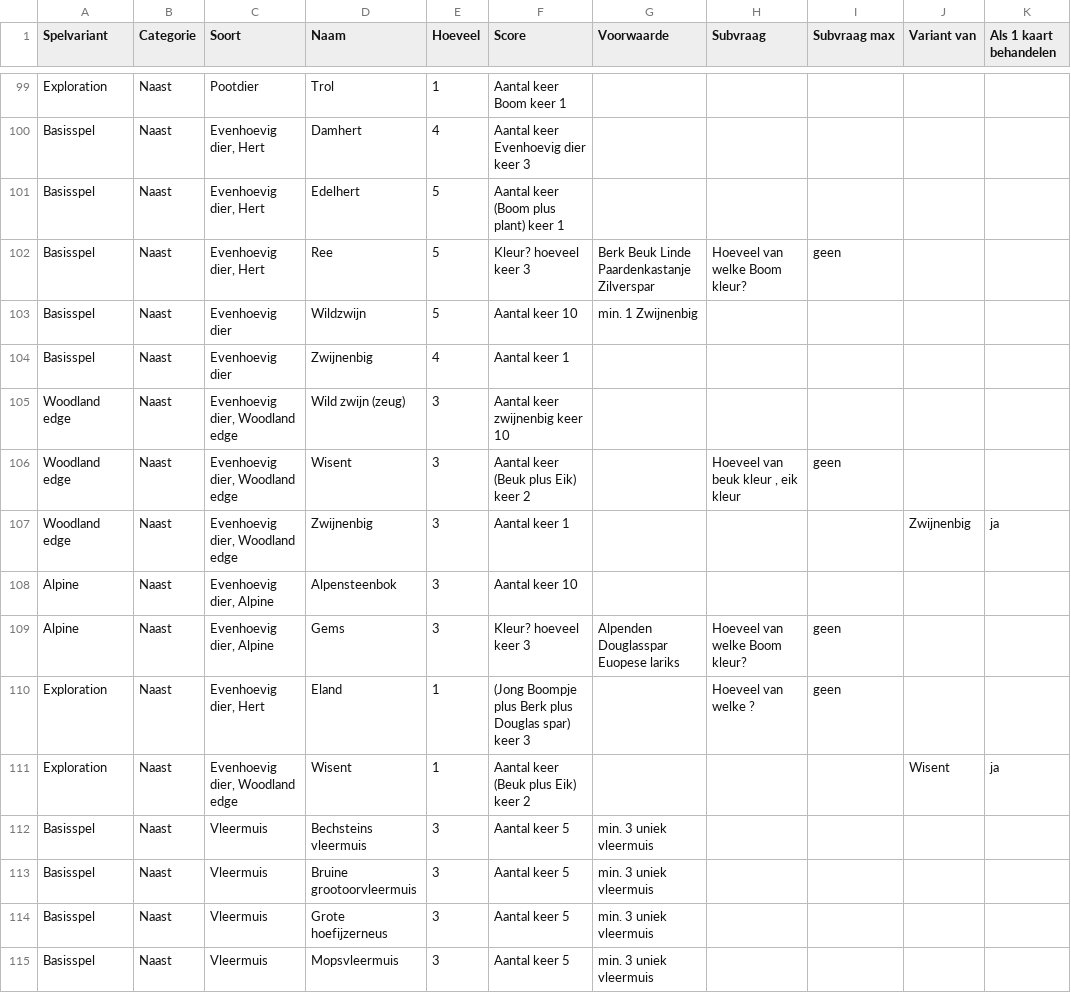
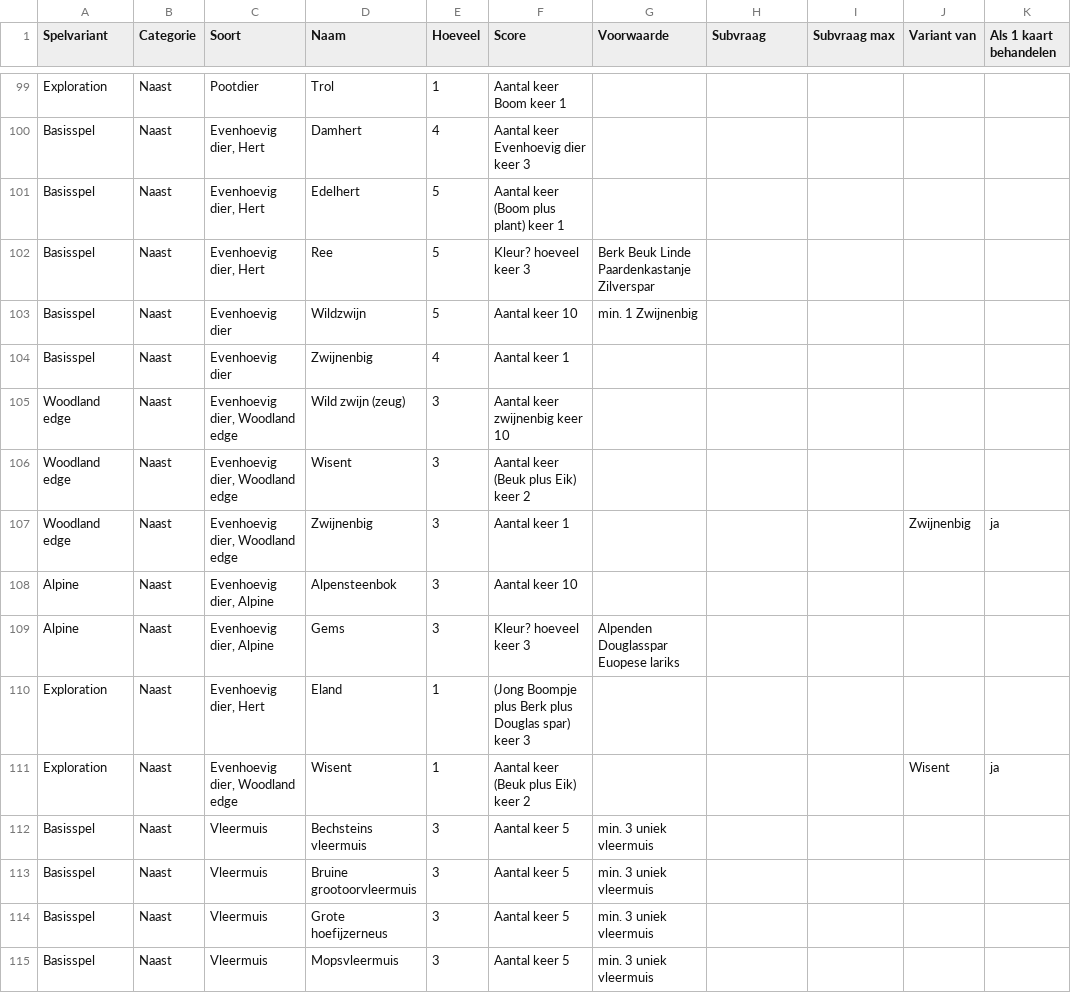
Before and after one commit to garfix/forest-shuffle-score, a CSV file: src/assets/Forest shuffle features - Sheet1.csv, drawn as a sheet; only a part is shown, gaps mark what is left out.

```diff
--- a/src/assets/Forest shuffle features - Sheet1.csv
+++ b/src/assets/Forest shuffle features - Sheet1.csv
@@ -101,3 +101,3 @@ Basisspel,Naast,"Evenhoevig dier, Hert",Damhert,4,Aantal keer Evenhoevig dier ke
 Basisspel,Naast,"Evenhoevig dier, Hert",Edelhert,5,Aantal keer (Boom plus plant) keer 1,,,,,
-Basisspel,Naast,"Evenhoevig dier, Hert",Ree,5,Kleur? hoeveel keer 3,Berk Beuk Linde Paardenkastanje Zilverspar,Hoeveel van welke  Boom kleur?,geen,,
+Basisspel,Naast,"Evenhoevig dier, Hert",Ree,5,Kleur? hoeveel keer 3,Berk Beuk Linde Paardenkastanje Zilverspar,,,,
 Basisspel,Naast,Evenhoevig dier,Wildzwijn,5,Aantal keer 10,min. 1 Zwijnenbig,,,,
@@ -105,7 +105,7 @@ Basisspel,Naast,Evenhoevig dier,Zwijnenbig,4,Aantal keer 1,,,,,
 Woodland edge,Naast,"Evenhoevig dier, Woodland edge",Wild zwijn (zeug),3,Aantal keer zwijnenbig keer 10,,,,,
-Woodland edge,Naast,"Evenhoevig dier, Woodland edge",Wisent,3,Aantal keer (Beuk plus Eik) keer 2,,"Hoeveel van beuk kleur , eik kleur",geen,,
+Woodland edge,Naast,"Evenhoevig dier, Woodland edge",Wisent,3,Aantal keer (Beuk plus Eik) keer 2,,,,,
 Woodland edge,Naast,"Evenhoevig dier, Woodland edge",Zwijnenbig,3,Aantal keer 1,,,,Zwijnenbig,ja
 Alpine,Naast,"Evenhoevig dier, Alpine",Alpensteenbok,3,Aantal keer 10,,,,,
-Alpine,Naast,"Evenhoevig dier, Alpine",Gems,3,Kleur? hoeveel keer 3,Alpenden Douglasspar Euopese lariks,Hoeveel van welke Boom kleur?,geen,,
-Exploration,Naast,"Evenhoevig dier, Hert",Eland,1,(Jong Boompje plus Berk plus Douglas spar) keer 3,,Hoeveel van welke  ?,geen,,
+Alpine,Naast,"Evenhoevig dier, Alpine",Gems,3,Kleur? hoeveel keer 3,Alpenden Douglasspar Euopese lariks,,,,
+Exploration,Naast,"Evenhoevig dier, Hert",Eland,1,(Jong Boompje plus Berk plus Douglas spar) keer 3,,,,,
 Exploration,Naast,"Evenhoevig dier, Woodland edge",Wisent,1,Aantal keer (Beuk plus Eik) keer 2,,,,Wisent,ja
```
Also changed, not shown: 6 other files.
